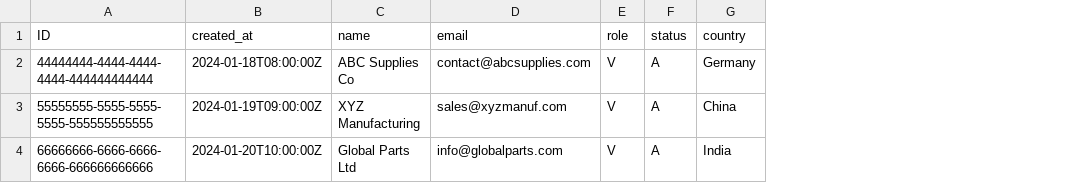
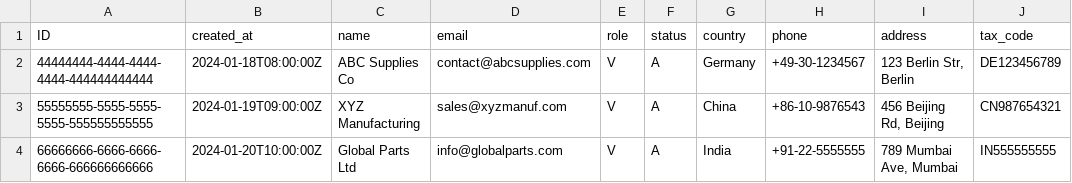
Before and after one commit to PhucTai220903/rfq_capJava, a CSV file: db/data/RFQ.VENDOR.csv, drawn as a sheet; the diff names each change by its address in the sheet, - before the commit and + after, or states it on an @@ line.

```diff
--- a/db/data/RFQ.VENDOR.csv
+++ b/db/data/RFQ.VENDOR.csv
+column H (phone), rows 2-4: +49-30-1234567 | +86-10-9876543 | +91-22-5555555
+column I (address), rows 2-4: 123 Berlin Str, Berlin | 456 Beijing Rd, Beijing | 789 Mumbai Ave, Mumbai
+column J (tax_code), rows 2-4: DE123456789 | CN987654321 | IN555555555
```
Also changed, not shown: 26 other files.
